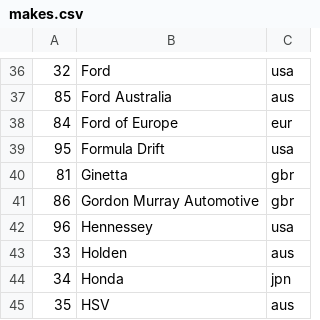
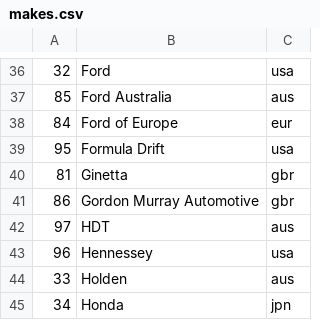
Before and after one commit to AmiralPatate/FM23Data, a CSV file: StandaloneToolbox/data/fm8/makes.csv, drawn as a sheet; only a part is shown, gaps mark what is left out; the shorter side is filled out with more unchanged rows.

Commit message:
Automatic data update 24-12-13@20:19

```diff
--- a/StandaloneToolbox/data/fm8/makes.csv
+++ b/StandaloneToolbox/data/fm8/makes.csv
@@ -41,2 +41,3 @@
 86,Gordon Murray Automotive,gbr
+97,HDT,aus
 96,Hennessey,usa
```
